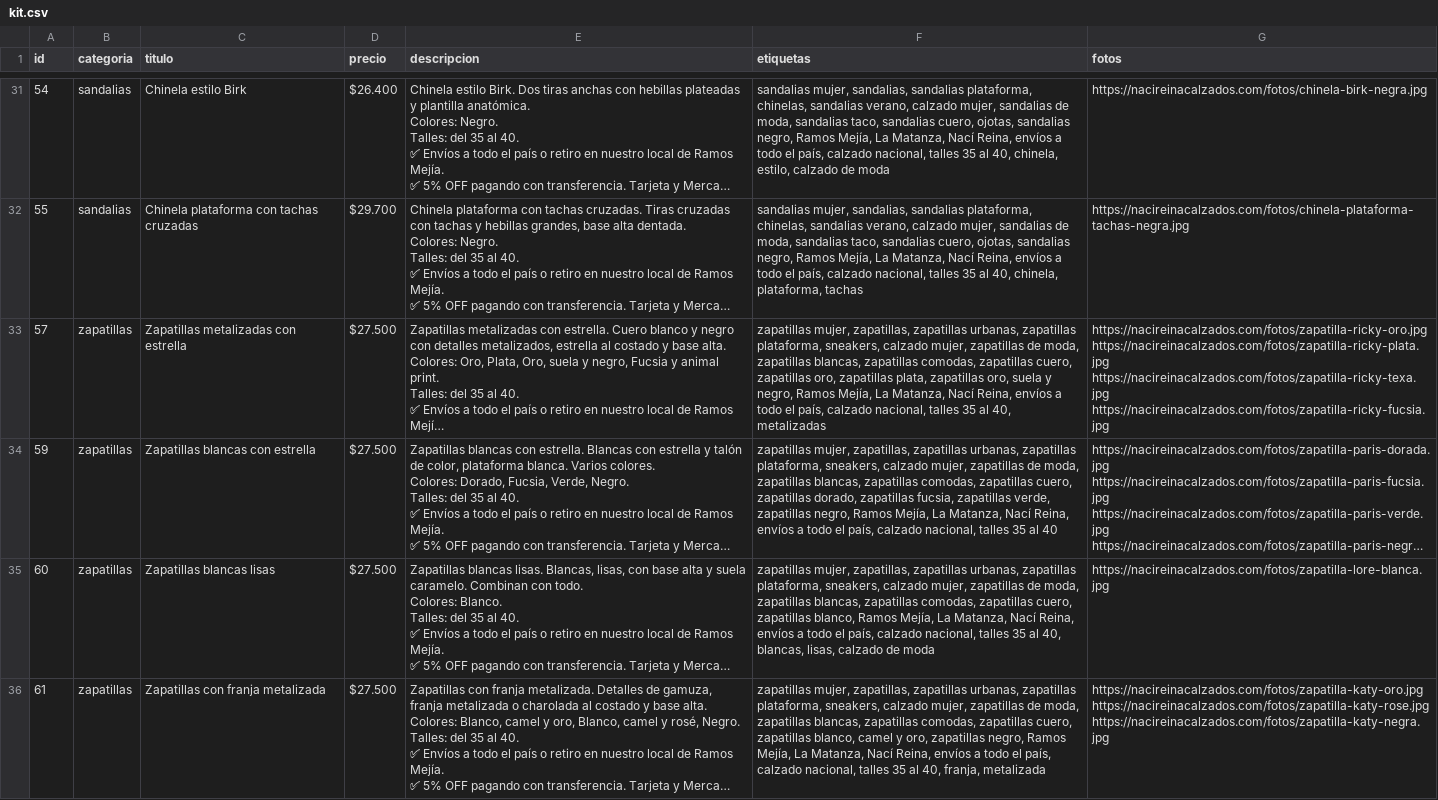
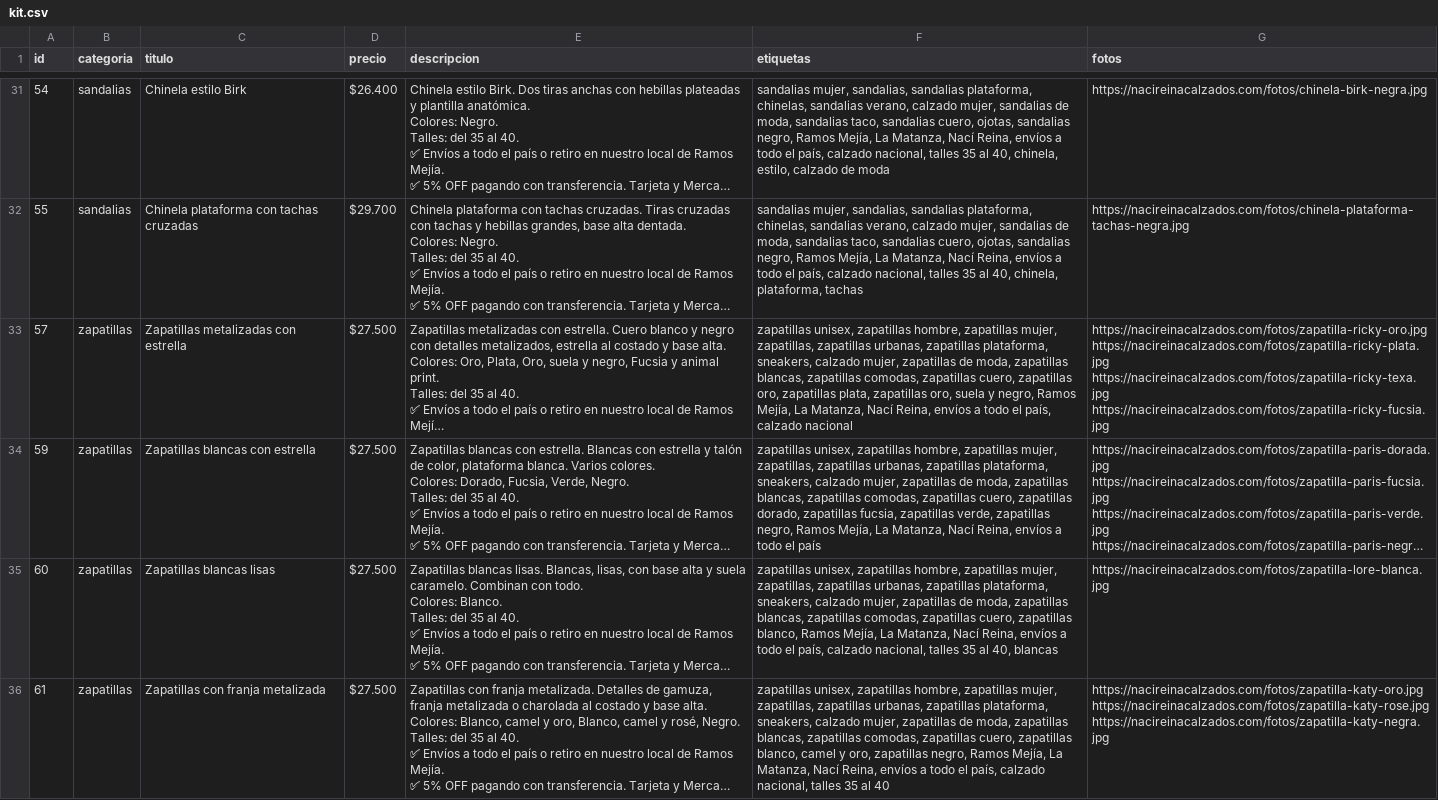
Before and after one commit to tinchoteee/todo20, a CSV file: marketplace/kit.csv, drawn as a sheet; only a part is shown, gaps mark what is left out; long unchanged cells end in …; the diff covers the shown part only; the diff names each change by its address in the sheet, - before the commit and + after, or states it on an @@ line.

```diff
--- a/marketplace/kit.csv
+++ b/marketplace/kit.csv
-F33 (etiquetas): zapatillas mujer, zapatillas, zapatillas urbanas, zapatillas plataforma, sneakers, calzado mujer, zapatillas de moda, zapatillas blancas, zapatillas comodas, zapatillas cuero, zapatillas oro, zapatillas plata, zapatillas oro, suela y negro, Ramos Mejía, La Matanza, Nací Reina, envíos a todo el país, calzado nacional, talles 35 al 40, metalizadas
+F33 (etiquetas): zapatillas unisex, zapatillas hombre, zapatillas mujer, zapatillas, zapatillas urbanas, zapatillas plataforma, sneakers, calzado mujer, zapatillas de moda, zapatillas blancas, zapatillas comodas, zapatillas cuero, zapatillas oro, zapatillas plata, zapatillas oro, suela y negro, Ramos Mejía, La Matanza, Nací Reina, envíos a todo el país, calzado nacional
-F34 (etiquetas): zapatillas mujer, zapatillas, zapatillas urbanas, zapatillas plataforma, sneakers, calzado mujer, zapatillas de moda, zapatillas blancas, zapatillas comodas, zapatillas cuero, zapatillas dorado, zapatillas fucsia, zapatillas verde, zapatillas negro, Ramos Mejía, La Matanza, Nací Reina, envíos a todo el país, calzado nacional, talles 35 al 40
+F34 (etiquetas): zapatillas unisex, zapatillas hombre, zapatillas mujer, zapatillas, zapatillas urbanas, zapatillas plataforma, sneakers, calzado mujer, zapatillas de moda, zapatillas blancas, zapatillas comodas, zapatillas cuero, zapatillas dorado, zapatillas fucsia, zapatillas verde, zapatillas negro, Ramos Mejía, La Matanza, Nací Reina, envíos a todo el país
-F35 (etiquetas): zapatillas mujer, zapatillas, zapatillas urbanas, zapatillas plataforma, sneakers, calzado mujer, zapatillas de moda, zapatillas blancas, zapatillas comodas, zapatillas cuero, zapatillas blanco, Ramos Mejía, La Matanza, Nací Reina, envíos a todo el país, calzado nacional, talles 35 al 40, blancas, lisas, calzado de moda
+F35 (etiquetas): zapatillas unisex, zapatillas hombre, zapatillas mujer, zapatillas, zapatillas urbanas, zapatillas plataforma, sneakers, calzado mujer, zapatillas de moda, zapatillas blancas, zapatillas comodas, zapatillas cuero, zapatillas blanco, Ramos Mejía, La Matanza, Nací Reina, envíos a todo el país, calzado nacional, talles 35 al 40, blancas
-F36 (etiquetas): zapatillas mujer, zapatillas, zapatillas urbanas, zapatillas plataforma, sneakers, calzado mujer, zapatillas de moda, zapatillas blancas, zapatillas comodas, zapatillas cuero, zapatillas blanco, camel y oro, zapatillas negro, Ramos Mejía, La Matanza, Nací Reina, envíos a todo el país, calzado nacional, talles 35 al 40, franja, metalizada
+F36 (etiquetas): zapatillas unisex, zapatillas hombre, zapatillas mujer, zapatillas, zapatillas urbanas, zapatillas plataforma, sneakers, calzado mujer, zapatillas de moda, zapatillas blancas, zapatillas comodas, zapatillas cuero, zapatillas blanco, camel y oro, zapatillas negro, Ramos Mejía, La Matanza, Nací Reina, envíos a todo el país, calzado nacional, talles 35 al 40
```
Also changed, not shown: 19 edited cells elsewhere in this file, 5 other files.
